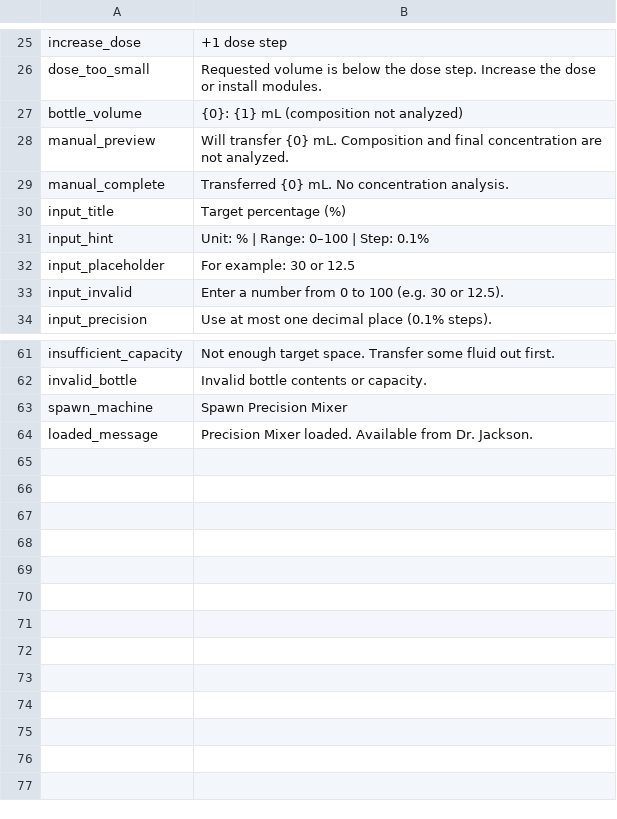
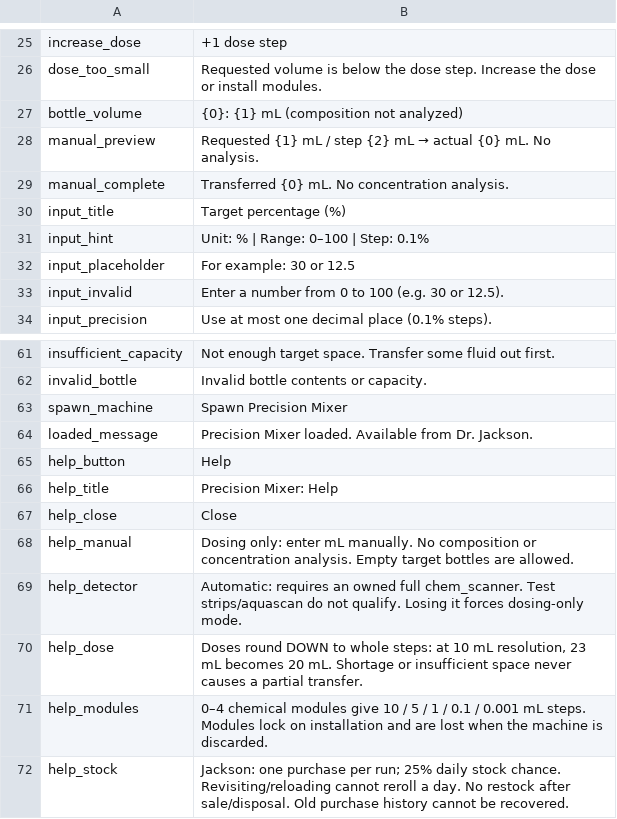
Before and after one commit to mcxufly/probably-stolen-precision-mixer, a CSV file: assets/Localization/en.csv, drawn as a sheet; only a part is shown, gaps mark what is left out.

Commit message:
ui: add bilingual usage help and explicit dose rounding preview

```diff
--- a/assets/Localization/en.csv
+++ b/assets/Localization/en.csv
@@ -27,3 +27,3 @@ dose_too_small,Requested volume is below the dose step. Increase the dose or ins
 bottle_volume,{0}: {1} mL (composition not analyzed)
-manual_preview,Will transfer {0} mL. Composition and final concentration are not analyzed.
+manual_preview,Requested {1} mL / step {2} mL → actual {0} mL. No analysis.
 manual_complete,Transferred {0} mL. No concentration analysis.
@@ -64 +64,9 @@ spawn_machine,Spawn Precision Mixer
 loaded_message,Precision Mixer loaded. Available from Dr. Jackson.
+help_button,Help
+help_title,Precision Mixer: Help
+help_close,Close
+help_manual,Dosing only: enter mL manually. No composition or concentration analysis. Empty target bottles are allowed.
+help_detector,Automatic: requires an owned full chem_scanner. Test strips/aquascan do not qualify. Losing it forces dosing-only mode.
+help_dose,"Doses round DOWN to whole steps: at 10 mL resolution, 23 mL becomes 20 mL. Shortage or insufficient space never causes a partial transfer."
+help_modules,0–4 chemical modules give 10 / 5 / 1 / 0.1 / 0.001 mL steps. Modules lock on installation and are lost when the machine is discarded.
+help_stock,Jackson: one purchase per run; 25% daily stock chance. Revisiting/reloading cannot reroll a day. No restock after sale/disposal. Old purchase history cannot be recovered.
```
Also changed, not shown: assets/Localization/zh.csv, 5 other files.
